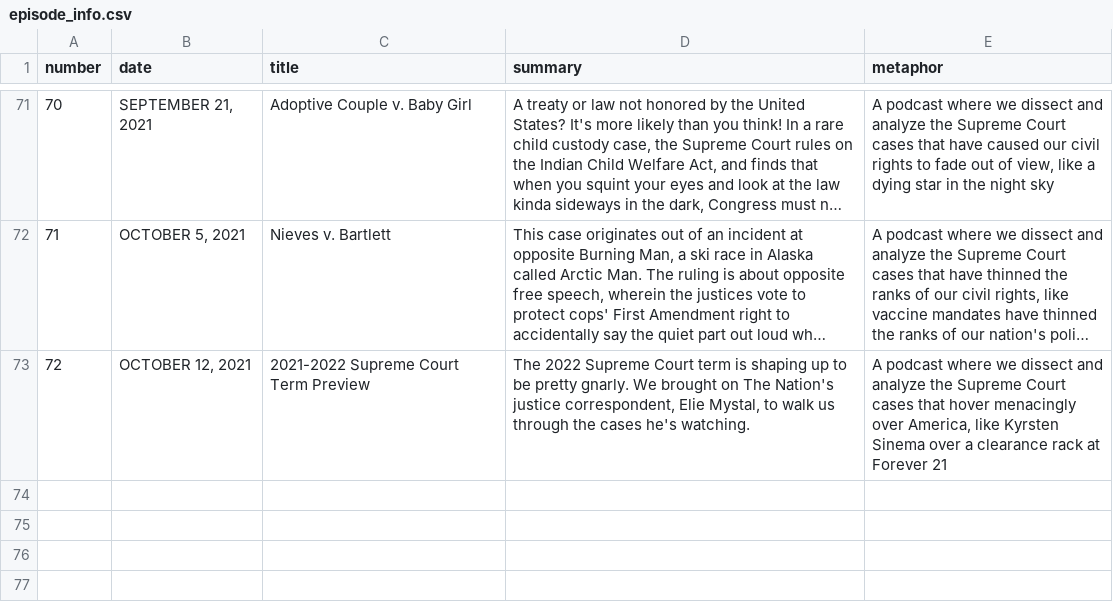
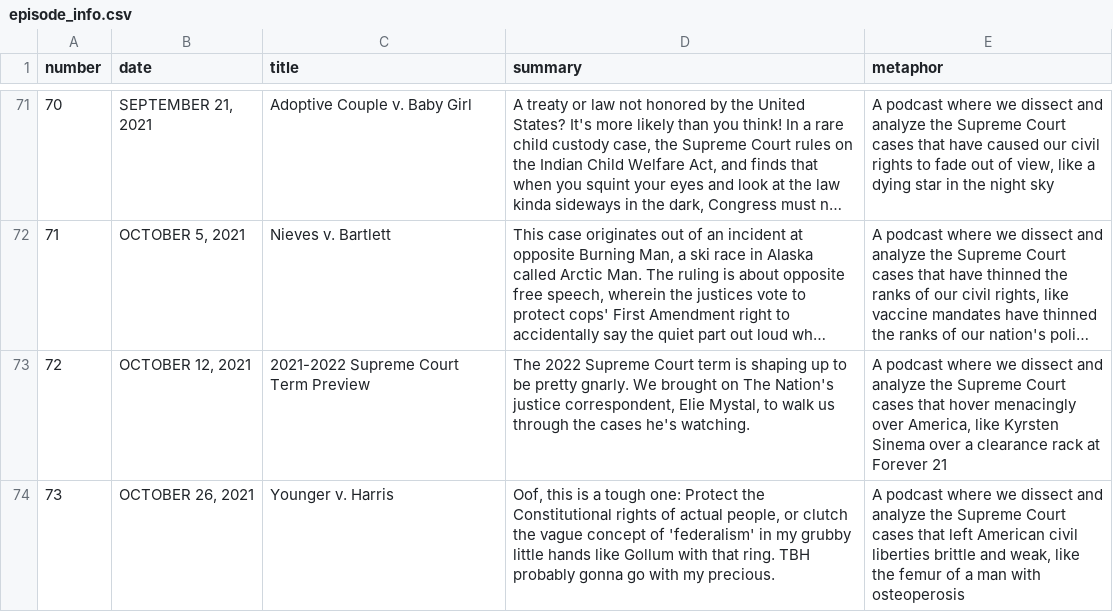
Before and after one commit to MurphyPone/fivefourpod-website, a CSV file: scripts/episode_info.csv, drawn as a sheet; only a part is shown, gaps mark what is left out; long unchanged cells end in ….

Commit message:
Younger v. HArris

```diff
--- a/scripts/episode_info.csv
+++ b/scripts/episode_info.csv
@@ -73 +73,2 @@ number,date,title,summary,metaphor
 72,"OCTOBER 12, 2021","2021-2022 Supreme Court Term Preview","The 2022 Supreme Court term is shaping up to be pretty gnarly. We brought on The Nation's justice correspondent, Elie Mystal, to walk us through the cases he's watching.","A podcast where we dissect and analyze the Supreme Court cases that hover menacingly over America, like Kyrsten Sinema over a clearance rack at Forever 21"
+73,"OCTOBER 26, 2021","Younger v. Harris","Oof, this is a tough one: Protect the Constitutional rights of actual people, or clutch the vague concept of 'federalism' in my grubby little hands like Gollum with that ring. TBH probably gonna go with my precious.","A podcast where we dissect and analyze the Supreme Court cases that left American civil liberties brittle and weak, like the femur of a man with osteoperosis"
```
Also changed, not shown: 4 other files.
